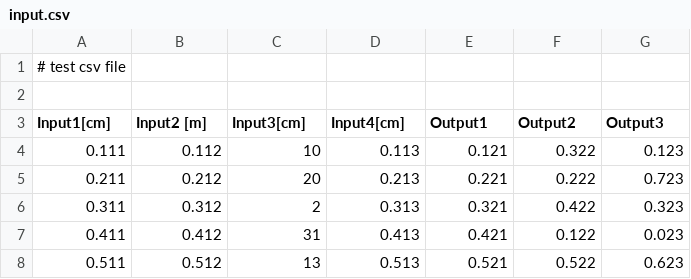
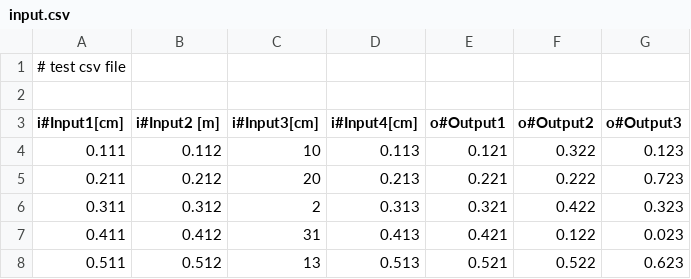
Before and after one commit to JuBiotech/MooViE, a CSV file: testfiles/input.csv, drawn as a sheet; the diff names each change by its address in the sheet, - before the commit and + after, or states it on an @@ line.

Commit message:
Changed DataSet to parse for a different format

```diff
--- a/testfiles/input.csv
+++ b/testfiles/input.csv
-A3: Input1[cm]
+A3: i#Input1[cm]
-B3: Input2 [m]
+B3: i#Input2 [m]
-C3: Input3[cm]
+C3: i#Input3[cm]
-D3: Input4[cm]
+D3: i#Input4[cm]
-E3: Output1
+E3: o#Output1
-F3: Output2
+F3: o#Output2
-G3: Output3
+G3: o#Output3
```
Also changed, not shown: 3 other files.
